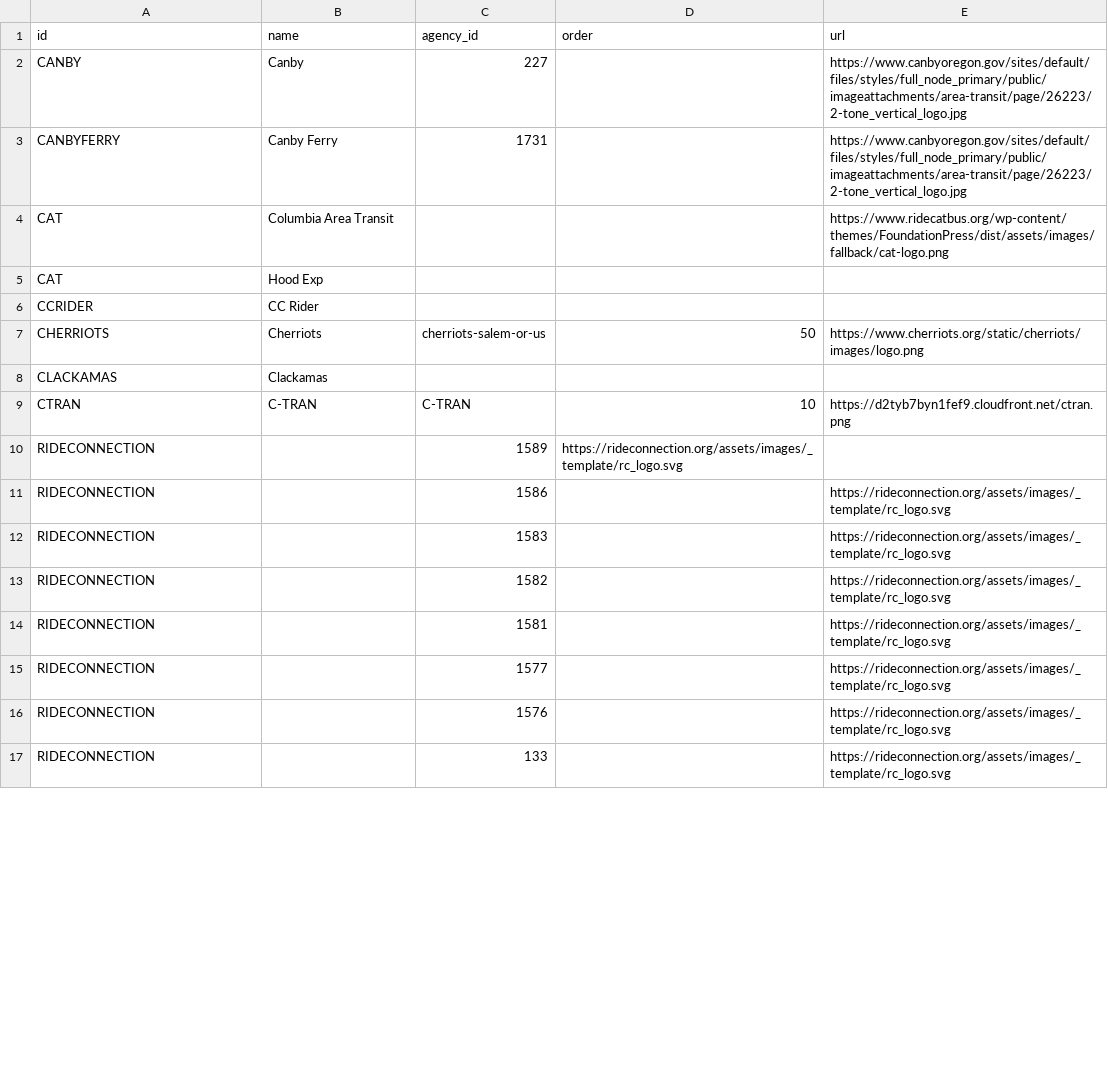
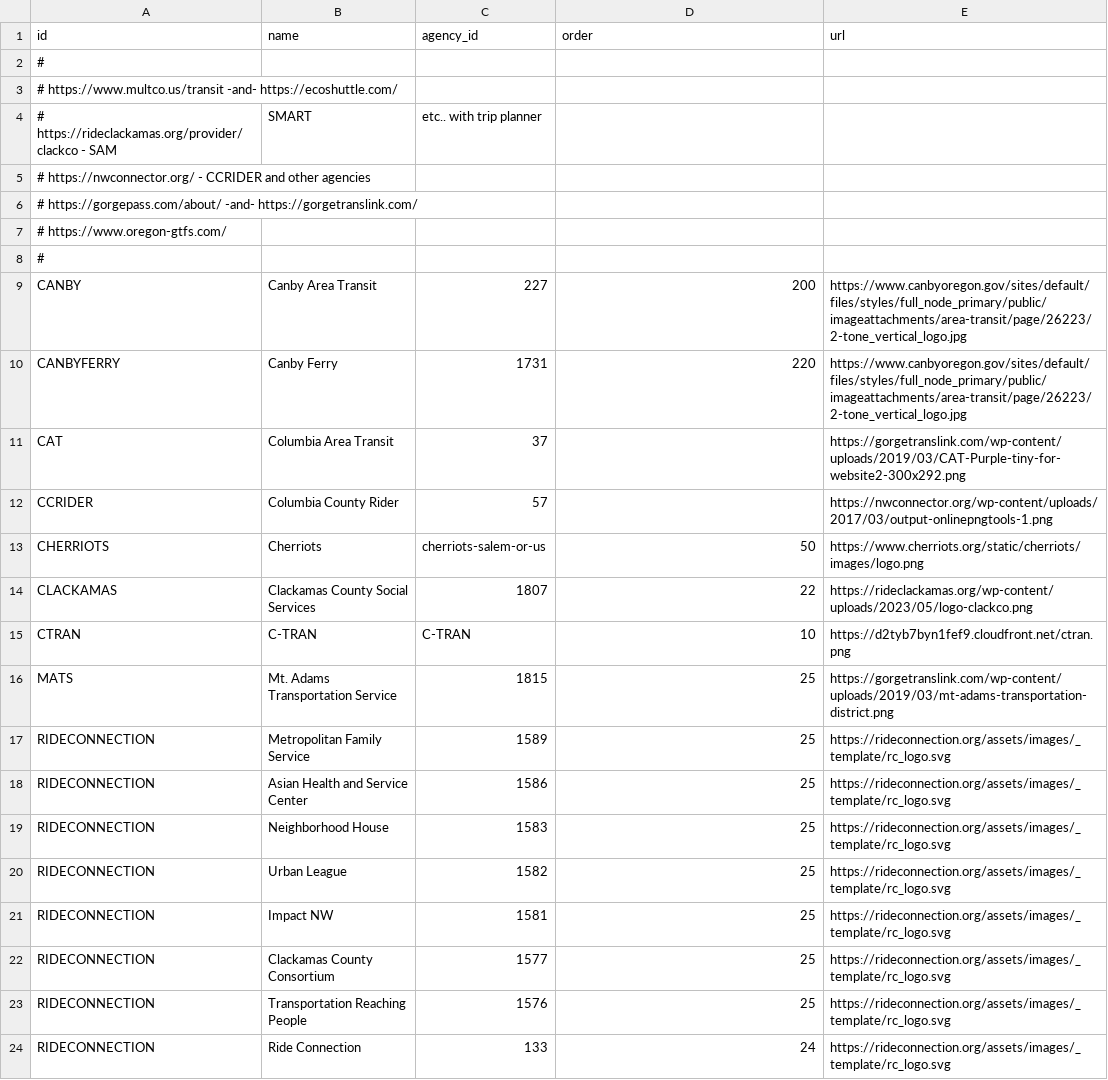
Before and after one commit to OpenTransitTools/convert, a CSV file: ott/convert/csv2json/logos.csv, drawn as a sheet; only a part is shown; the diff covers the shown part only.

```diff
--- a/ott/convert/csv2json/logos.csv
+++ b/ott/convert/csv2json/logos.csv
@@ -1,17 +1,24 @@
 id,name,agency_id,order,url
-CANBY,Canby,227,,https://www.canbyoregon.gov/sites/default/files/styles/full_node_primary/public/imageattachments/area-transit/page/26223/2-tone_vertical_logo.jpg
-CANBYFERRY,Canby Ferry,1731,,https://www.canbyoregon.gov/sites/default/files/styles/full_node_primary/public/imageattachments/area-transit/page/26223/2-tone_vertical_logo.jpg
-CAT,Columbia Area Transit,,,https://www.ridecatbus.org/wp-content/themes/FoundationPress/dist/assets/images/fallback/cat-logo.png
-CAT,Hood Exp,,,
-CCRIDER,CC Rider,,,
+#
+# https://www.multco.us/transit -and- https://ecoshuttle.com/
+# https://rideclackamas.org/provider/clackco - SAM, SMART, etc.. with trip planner
+# https://nwconnector.org/  - CCRIDER and other agencies
+# https://gorgepass.com/about/ -and- https://gorgetranslink.com/
+# https://www.oregon-gtfs.com/
+#
+CANBY,Canby Area Transit,227,200,https://www.canbyoregon.gov/sites/default/files/styles/full_node_primary/public/imageattachments/area-transit/page/26223/2-tone_vertical_logo.jpg
+CANBYFERRY,Canby Ferry,1731,220,https://www.canbyoregon.gov/sites/default/files/styles/full_node_primary/public/imageattachments/area-transit/page/26223/2-tone_vertical_logo.jpg
+CAT,Columbia Area Transit,37,,https://gorgetranslink.com/wp-content/uploads/2019/03/CAT-Purple-tiny-for-website2-300x292.png
+CCRIDER,Columbia County Rider,57,,https://nwconnector.org/wp-content/uploads/2017/03/output-onlinepngtools-1.png
 CHERRIOTS,Cherriots,cherriots-salem-or-us,50,https://www.cherriots.org/static/cherriots/images/logo.png
-CLACKAMAS,Clackamas,,,
+CLACKAMAS,Clackamas County Social Services,1807,22,https://rideclackamas.org/wp-content/uploads/2023/05/logo-clackco.png
 CTRAN,C-TRAN,C-TRAN,10,https://d2tyb7byn1fef9.cloudfront.net/ctran.png
-RIDECONNECTION,,1589,https://rideconnection.org/assets/images/_template/rc_logo.svg
-RIDECONNECTION,,1586,,https://rideconnection.org/assets/images/_template/rc_logo.svg
-RIDECONNECTION,,1583,,https://rideconnection.org/assets/images/_template/rc_logo.svg
-RIDECONNECTION,,1582,,https://rideconnection.org/assets/images/_template/rc_logo.svg
-RIDECONNECTION,,1581,,https://rideconnection.org/assets/images/_template/rc_logo.svg
-RIDECONNECTION,,1577,,https://rideconnection.org/assets/images/_template/rc_logo.svg
-RIDECONNECTION,,1576,,https://rideconnection.org/assets/images/_template/rc_logo.svg
-RIDECONNECTION,,133,,https://rideconnection.org/assets/images/_template/rc_logo.svg
+MATS,Mt. Adams Transportation Service,1815,25,https://gorgetranslink.com/wp-content/uploads/2019/03/mt-adams-transportation-district.png
+RIDECONNECTION,Metropolitan Family Service,1589,25,https://rideconnection.org/assets/images/_template/rc_logo.svg
+RIDECONNECTION,Asian Health and Service Center,1586,25,https://rideconnection.org/assets/images/_template/rc_logo.svg
+RIDECONNECTION,Neighborhood House,1583,25,https://rideconnection.org/assets/images/_template/rc_logo.svg
+RIDECONNECTION,Urban League,1582,25,https://rideconnection.org/assets/images/_template/rc_logo.svg
+RIDECONNECTION,Impact NW,1581,25,https://rideconnection.org/assets/images/_template/rc_logo.svg
+RIDECONNECTION,Clackamas County Consortium,1577,25,https://rideconnection.org/assets/images/_template/rc_logo.svg
+RIDECONNECTION,Transportation Reaching People,1576,25,https://rideconnection.org/assets/images/_template/rc_logo.svg
+RIDECONNECTION,Ride Connection,133,24,https://rideconnection.org/assets/images/_template/rc_logo.svg
```
Also changed, not shown: 3 added rows, 3 removed rows and 16 edited cells elsewhere in this file, ott/convert/csv2json/feeds.csv.
